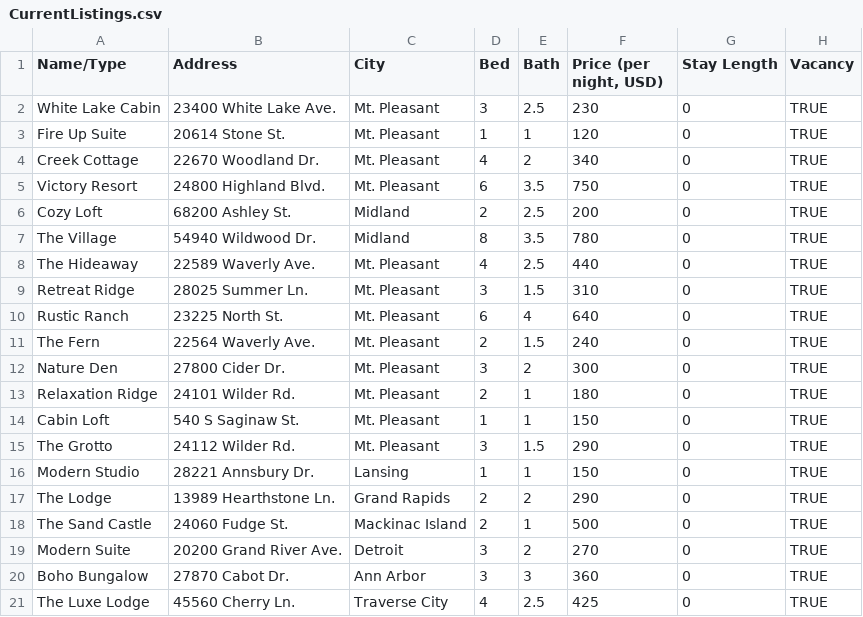
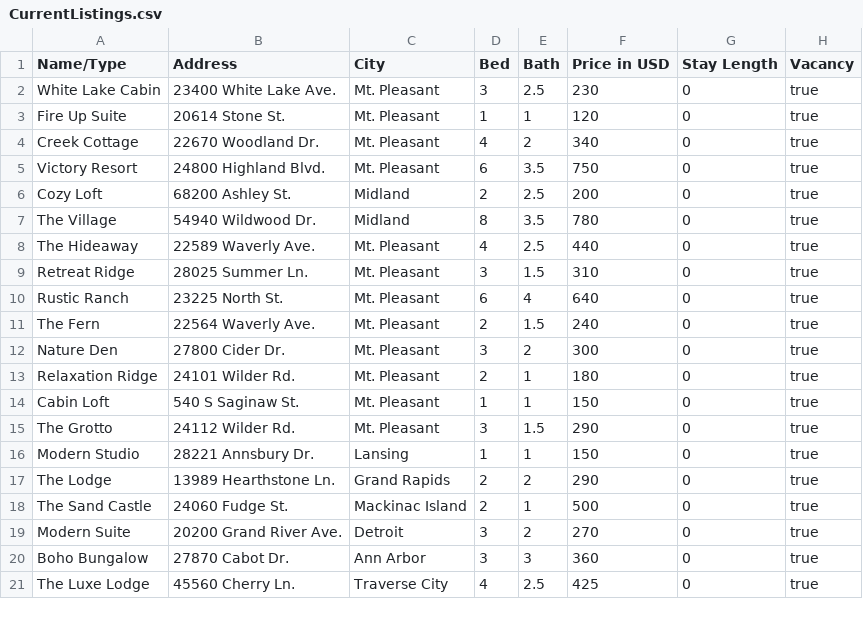
Before and after one commit to leahvan-cmu/QuickStay-System, a CSV file: Resources/CurrentListings.csv, drawn as a sheet.

Commit message:
Table Code

```diff
--- a/Resources/CurrentListings.csv
+++ b/Resources/CurrentListings.csv
@@ -1,21 +1,21 @@
-Name/Type,Address,City,Bed,Bath,"Price (per night, USD)",Stay Length,Vacancy
-White Lake Cabin,23400 White Lake Ave.,Mt. Pleasant,3,2.5,230,0,TRUE
-Fire Up Suite,20614 Stone St.,Mt. Pleasant,1,1,120,0,TRUE
-Creek Cottage,22670 Woodland Dr.,Mt. Pleasant,4,2,340,0,TRUE
-Victory Resort,24800 Highland Blvd.,Mt. Pleasant,6,3.5,750,0,TRUE
-Cozy Loft,68200 Ashley St.,Midland,2,2.5,200,0,TRUE
-The Village,54940 Wildwood Dr.,Midland,8,3.5,780,0,TRUE
-The Hideaway,22589 Waverly Ave.,Mt. Pleasant,4,2.5,440,0,TRUE
-Retreat Ridge,28025 Summer Ln.,Mt. Pleasant,3,1.5,310,0,TRUE
-Rustic Ranch,23225 North St.,Mt. Pleasant,6,4,640,0,TRUE
-The Fern,22564 Waverly Ave.,Mt. Pleasant,2,1.5,240,0,TRUE
-Nature Den,27800 Cider Dr.,Mt. Pleasant,3,2,300,0,TRUE
-Relaxation Ridge,24101 Wilder Rd.,Mt. Pleasant,2,1,180,0,TRUE
-Cabin Loft,540 S Saginaw St.,Mt. Pleasant,1,1,150,0,TRUE
-The Grotto,24112 Wilder Rd.,Mt. Pleasant,3,1.5,290,0,TRUE
-Modern Studio,28221 Annsbury Dr.,Lansing,1,1,150,0,TRUE
-The Lodge,13989 Hearthstone Ln.,Grand Rapids,2,2,290,0,TRUE
-The Sand Castle,24060 Fudge St.,Mackinac Island,2,1,500,0,TRUE
-Modern Suite,20200 Grand River Ave.,Detroit,3,2,270,0,TRUE
-Boho Bungalow,27870 Cabot Dr.,Ann Arbor,3,3,360,0,TRUE
-The Luxe Lodge,45560 Cherry Ln.,Traverse City,4,2.5,425,0,TRUE
+Name/Type,Address,City,Bed,Bath,Price in USD,Stay Length,Vacancy
+White Lake Cabin,23400 White Lake Ave.,Mt. Pleasant,3,2.5,230,0,true
+Fire Up Suite,20614 Stone St.,Mt. Pleasant,1,1,120,0,true
+Creek Cottage,22670 Woodland Dr.,Mt. Pleasant,4,2,340,0,true
+Victory Resort,24800 Highland Blvd.,Mt. Pleasant,6,3.5,750,0,true
+Cozy Loft,68200 Ashley St.,Midland,2,2.5,200,0,true
+The Village,54940 Wildwood Dr.,Midland,8,3.5,780,0,true
+The Hideaway,22589 Waverly Ave.,Mt. Pleasant,4,2.5,440,0,true
+Retreat Ridge,28025 Summer Ln.,Mt. Pleasant,3,1.5,310,0,true
+Rustic Ranch,23225 North St.,Mt. Pleasant,6,4,640,0,true
+The Fern,22564 Waverly Ave.,Mt. Pleasant,2,1.5,240,0,true
+Nature Den,27800 Cider Dr.,Mt. Pleasant,3,2,300,0,true
+Relaxation Ridge,24101 Wilder Rd.,Mt. Pleasant,2,1,180,0,true
+Cabin Loft,540 S Saginaw St.,Mt. Pleasant,1,1,150,0,true
+The Grotto,24112 Wilder Rd.,Mt. Pleasant,3,1.5,290,0,true
+Modern Studio,28221 Annsbury Dr.,Lansing,1,1,150,0,true
+The Lodge,13989 Hearthstone Ln.,Grand Rapids,2,2,290,0,true
+The Sand Castle,24060 Fudge St.,Mackinac Island,2,1,500,0,true
+Modern Suite,20200 Grand River Ave.,Detroit,3,2,270,0,true
+Boho Bungalow,27870 Cabot Dr.,Ann Arbor,3,3,360,0,true
+The Luxe Lodge,45560 Cherry Ln.,Traverse City,4,2.5,425,0,true
```
Also changed, not shown: 2 other files.
